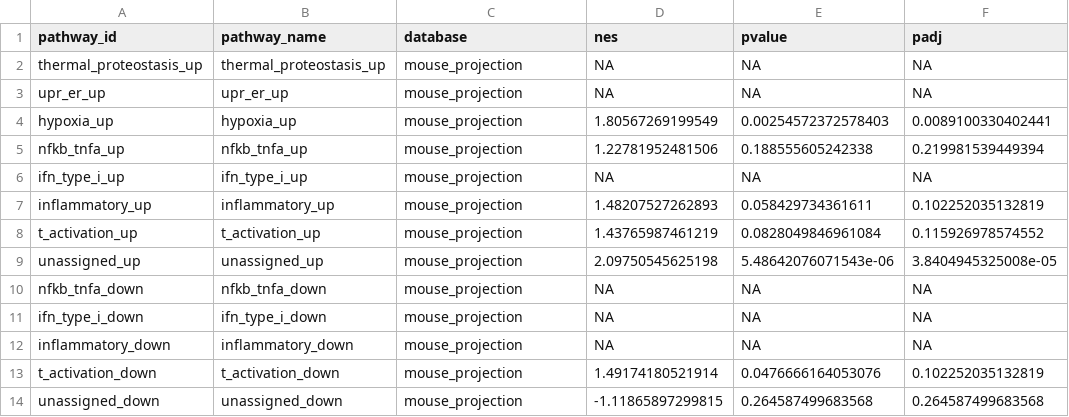
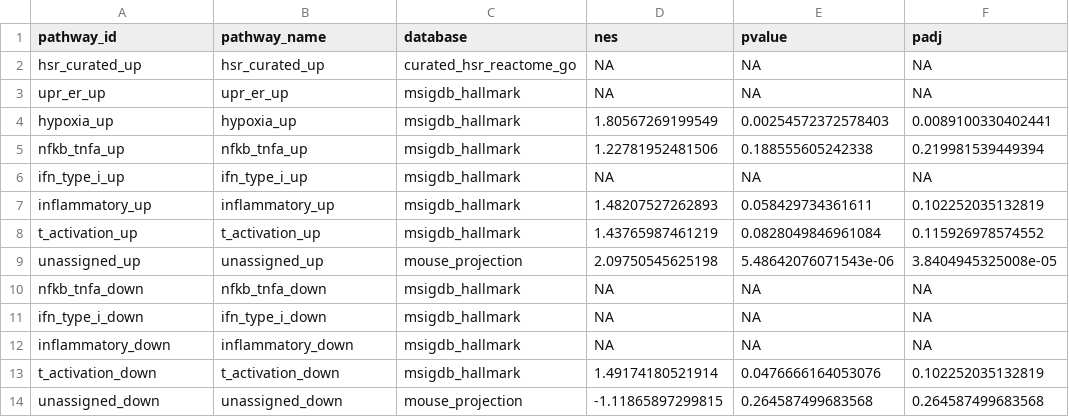
Before and after one commit to Mogilenko-Lab/STING-JR-human-treg-arthritis, a CSV file: 03_results/11_heat_decomposition/tables/decomp_gsea_cd8.csv, drawn as a sheet; only a part is shown; the diff names each change by its address in the sheet, - before the commit and + after, or states it on an @@ line.

```diff
--- a/03_results/11_heat_decomposition/tables/decomp_gsea_cd8.csv
+++ b/03_results/11_heat_decomposition/tables/decomp_gsea_cd8.csv
-A2 (pathway_id): thermal_proteostasis_up
+A2 (pathway_id): hsr_curated_up
-B2 (pathway_name): thermal_proteostasis_up
+B2 (pathway_name): hsr_curated_up
-C2 (database): mouse_projection
+C2 (database): curated_hsr_reactome_go
-C3:C8 (database): mouse_projection
+C3:C8 (database): msigdb_hallmark
-C10:C13 (database): mouse_projection
+C10:C13 (database): msigdb_hallmark
```
Also changed, not shown: 03_results/11_heat_decomposition/tables/_overview/heatdecomp_arm_coverage.csv, 03_results/11_heat_decomposition/tables/decomp_gsea_tcon.csv, 10 other files.
